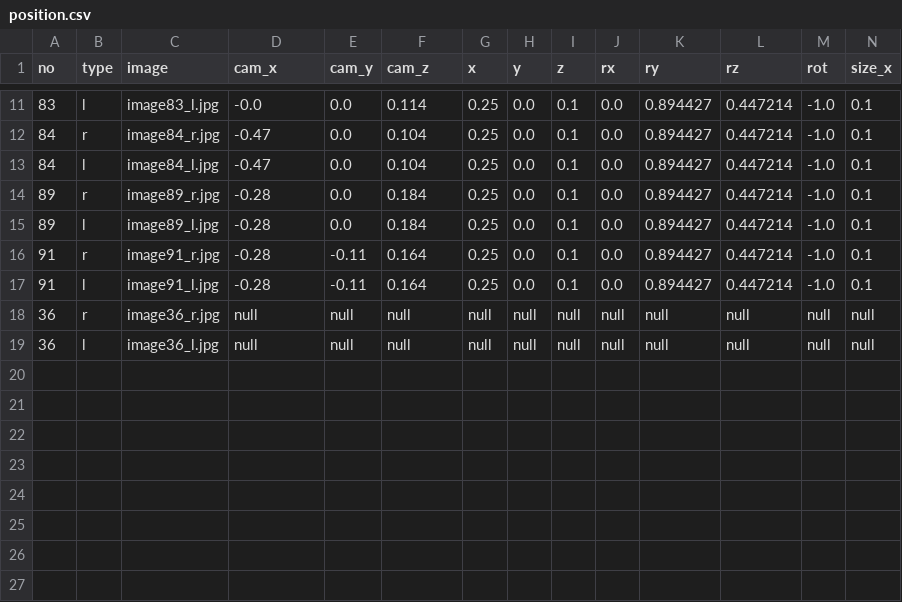
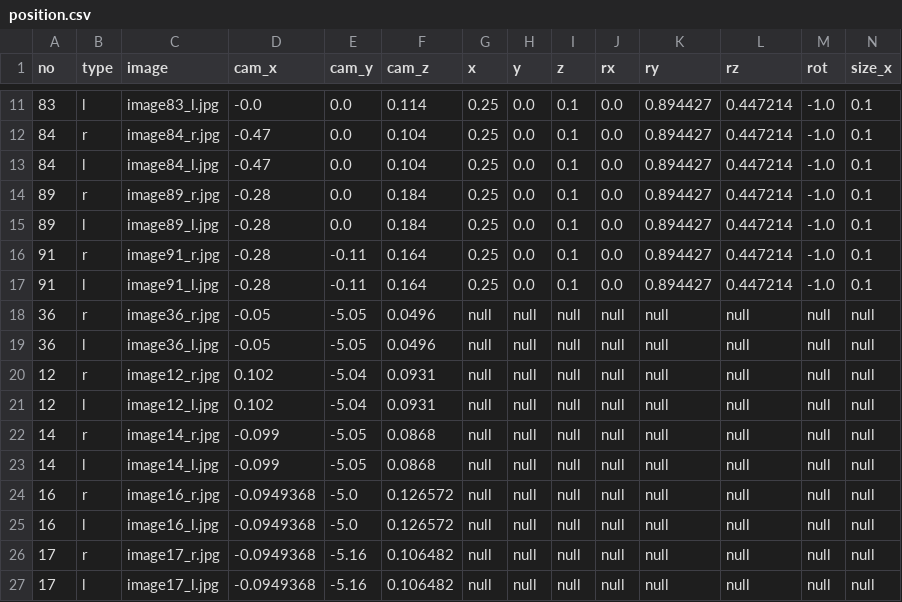
Before and after one commit to ant-nik/semares, a CSV file: data/stereo-camera-cyl/position.csv, drawn as a sheet; only a part is shown, gaps mark what is left out; rows hold the shown columns only; the diff names each change by its address in the sheet, - before the commit and + after, or states it on an @@ line.

Commit message:
stereo :: test :: OpenCV notebook :: adds new image sequence files

```diff
--- a/data/stereo-camera-cyl/position.csv
+++ b/data/stereo-camera-cyl/position.csv
-D18:D19 (cam_x): null
+D18:D19 (cam_x): -0.05
-E18:E19 (cam_y): null
+E18:E19 (cam_y): -5.05
-F18:F19 (cam_z): null
+F18:F19 (cam_z): 0.0496
+row 20: 12 | r | image12_r.jpg | 0.102 | -5.04 | 0.0931 | null | null | null | null | null | null | null | null
+row 21: 12 | l | image12_l.jpg | 0.102 | -5.04 | 0.0931 | null | null | null | null | null | null | null | null
+row 22: 14 | r | image14_r.jpg | -0.099 | -5.05 | 0.0868 | null | null | null | null | null | null | null | null
+row 23: 14 | l | image14_l.jpg | -0.099 | -5.05 | 0.0868 | null | null | null | null | null | null | null | null
+row 24: 16 | r | image16_r.jpg | -0.0949368 | -5.0 | 0.126572 | null | null | null | null | null | null | null | null
+row 25: 16 | l | image16_l.jpg | -0.0949368 | -5.0 | 0.126572 | null | null | null | null | null | null | null | null
+row 26: 17 | r | image17_r.jpg | -0.0949368 | -5.16 | 0.106482 | null | null | null | null | null | null | null | null
+row 27: 17 | l | image17_l.jpg | -0.0949368 | -5.16 | 0.106482 | null | null | null | null | null | null | null | null
```
Also changed, not shown: 10 other files.
